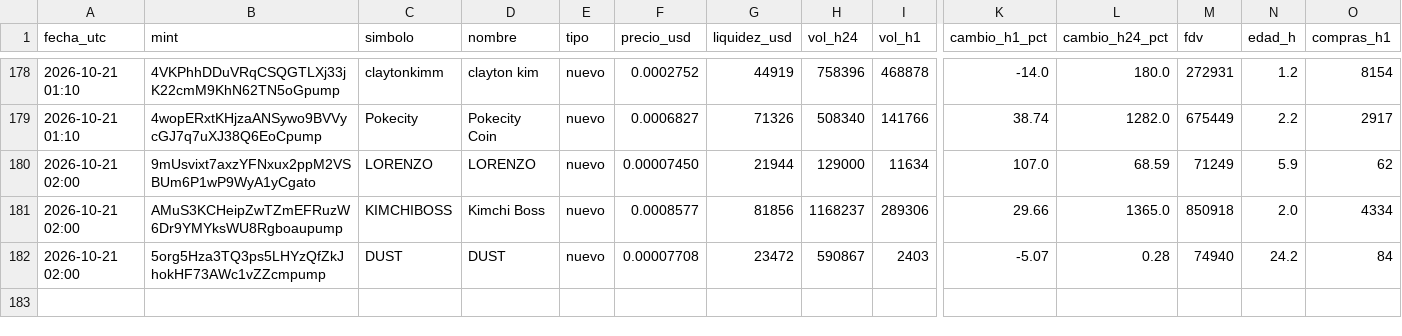
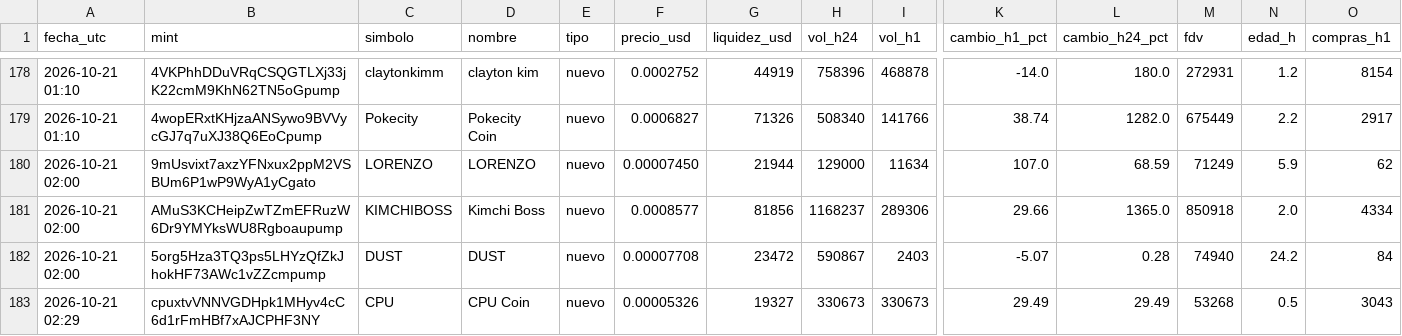
Before and after one commit to romeroyair9977-design/memecoins, a CSV file: data/candidatos.csv, drawn as a sheet; only a part is shown, gaps mark what is left out; rows hold the shown columns only; the diff names each change by its address in the sheet, - before the commit and + after, or states it on an @@ line.

```diff
--- a/data/candidatos.csv
+++ b/data/candidatos.csv
+row 183: 2026-10-21 02:29 | cpuxtvVNNVGDHpk1MHyv4cC6d1rFmHBf7xAJCPHF3NY | CPU | CPU Coin | nuevo | 0.00005326 | 19327 | 330673 | 330673 | 29.49 | 29.49 | 53268 | 0.5 | 3043
```
Also changed, not shown: data/paper_balance.csv, 1 other file.
